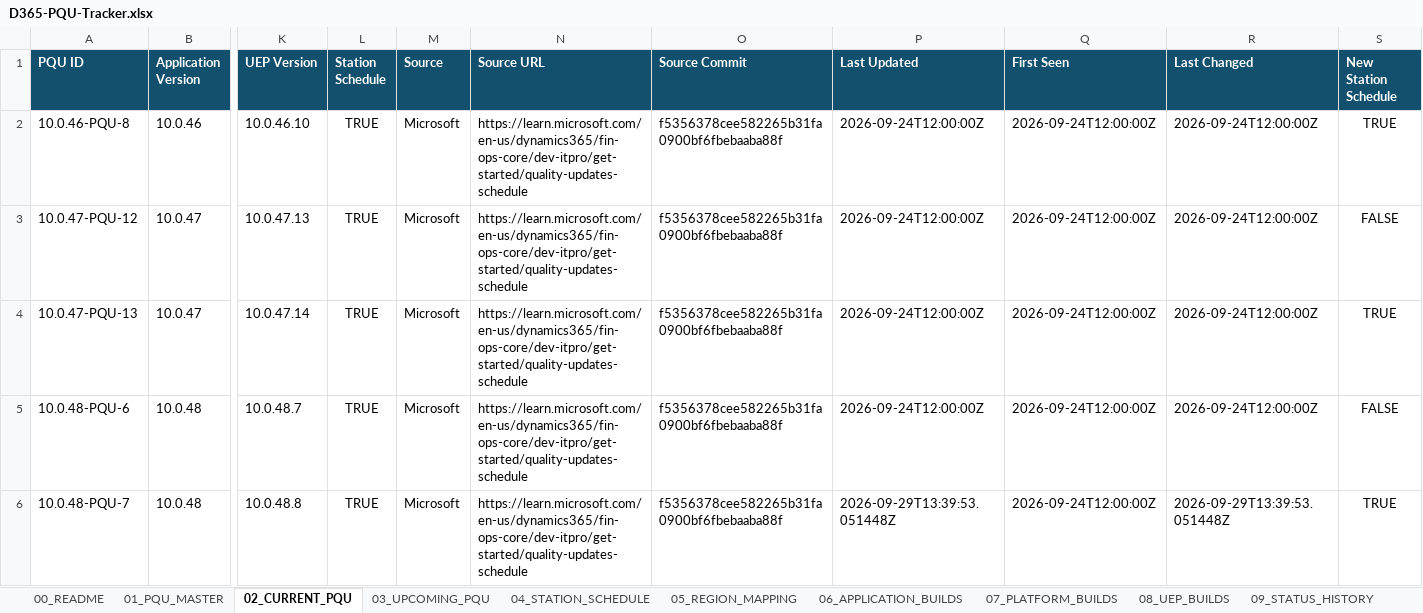
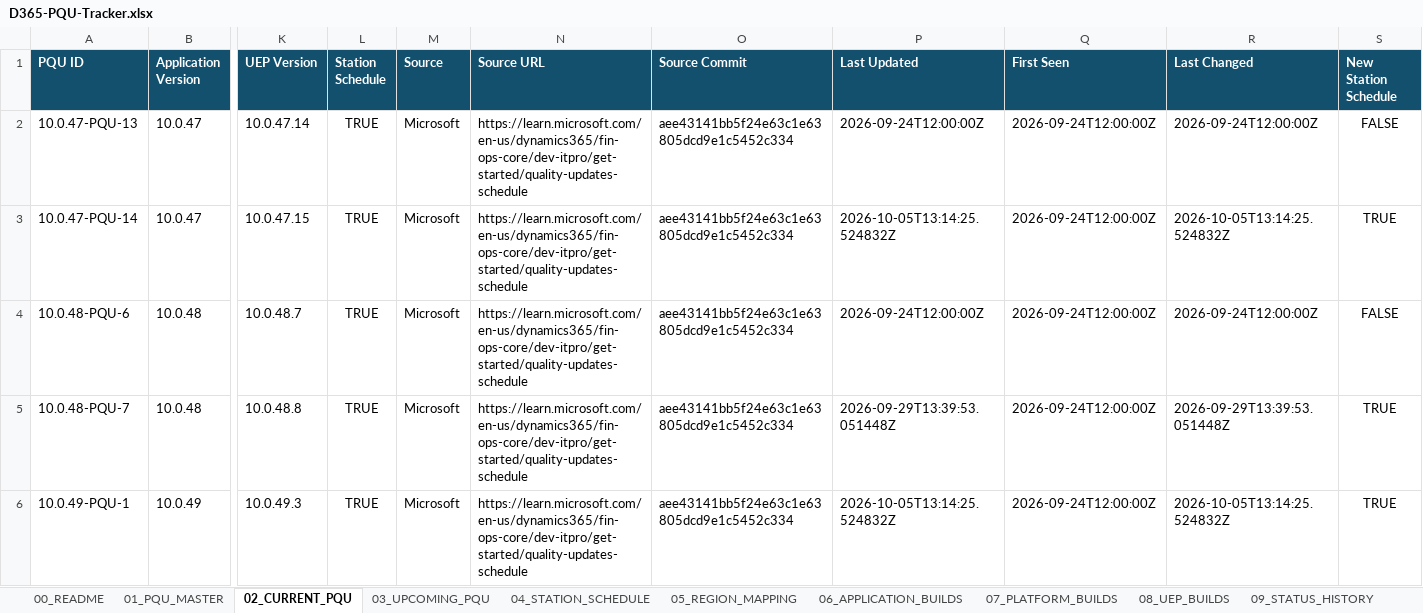
Before and after one commit to 0x8e8fb-p/d365-pqu-data, an Excel workbook: excel/D365-PQU-Tracker.xlsx, sheet 02_CURRENT_PQU, drawn as a sheet; only a part is shown, gaps mark what is left out; values as stored, in another font and other column widths than the file's, no borders; table styles not drawn; removed rows and columns are numbered as before the commit, all else as after; rows hold the shown columns only; the diff names each change by its address in the sheet, - before the commit and + after, or states it on an @@ line.

```diff
--- a/excel/D365-PQU-Tracker.xlsx (sheet 02_CURRENT_PQU)
+++ b/excel/D365-PQU-Tracker.xlsx (sheet 02_CURRENT_PQU)
-row 2: 10.0.46-PQU-8 | 10.0.46 | 10.0.46.10 | TRUE | Microsoft | https://learn.microsoft.com/en-us/dynamics365/fin-ops-core/dev-itpro/get-started/quality-updates-schedule | f5356378cee582265b31fa0900bf6fbebaaba88f | 2026-09-24T12:00:00Z | 2026-09-24T12:00:00Z | 2026-09-24T12:00:00Z | TRUE
-row 3: 10.0.47-PQU-12 | 10.0.47 | 10.0.47.13 | TRUE | Microsoft | https://learn.microsoft.com/en-us/dynamics365/fin-ops-core/dev-itpro/get-started/quality-updates-schedule | f5356378cee582265b31fa0900bf6fbebaaba88f | 2026-09-24T12:00:00Z | 2026-09-24T12:00:00Z | 2026-09-24T12:00:00Z | FALSE
-O2 (Source Commit): f5356378cee582265b31fa0900bf6fbebaaba88f
+O2 (Source Commit): aee43141bb5f24e63c1e63805dcd9e1c5452c334
-S2 (New Station Schedule): TRUE
+S2 (New Station Schedule): FALSE
+row 3: 10.0.47-PQU-14 | 10.0.47 | 10.0.47.15 | TRUE | Microsoft | https://learn.microsoft.com/en-us/dynamics365/fin-ops-core/dev-itpro/get-started/quality-updates-schedule | aee43141bb5f24e63c1e63805dcd9e1c5452c334 | 2026-10-05T13:14:25.524832Z | 2026-09-24T12:00:00Z | 2026-10-05T13:14:25.524832Z | TRUE
-O4:O5 (Source Commit): f5356378cee582265b31fa0900bf6fbebaaba88f
+O4:O5 (Source Commit): aee43141bb5f24e63c1e63805dcd9e1c5452c334
+row 6: 10.0.49-PQU-1 | 10.0.49 | 10.0.49.3 | TRUE | Microsoft | https://learn.microsoft.com/en-us/dynamics365/fin-ops-core/dev-itpro/get-started/quality-updates-schedule | aee43141bb5f24e63c1e63805dcd9e1c5452c334 | 2026-10-05T13:14:25.524832Z | 2026-09-24T12:00:00Z | 2026-10-05T13:14:25.524832Z | TRUE
```
Also changed, not shown: sheet 17_KEY_DATES, sheet 10_CHANGE_HISTORY, sheet 04_STATION_SCHEDULE, sheet 01_PQU_MASTER, sheet 03_UPCOMING_PQU, sheet 16_INSIGHTS, 7 more sheets, 23 other files.
